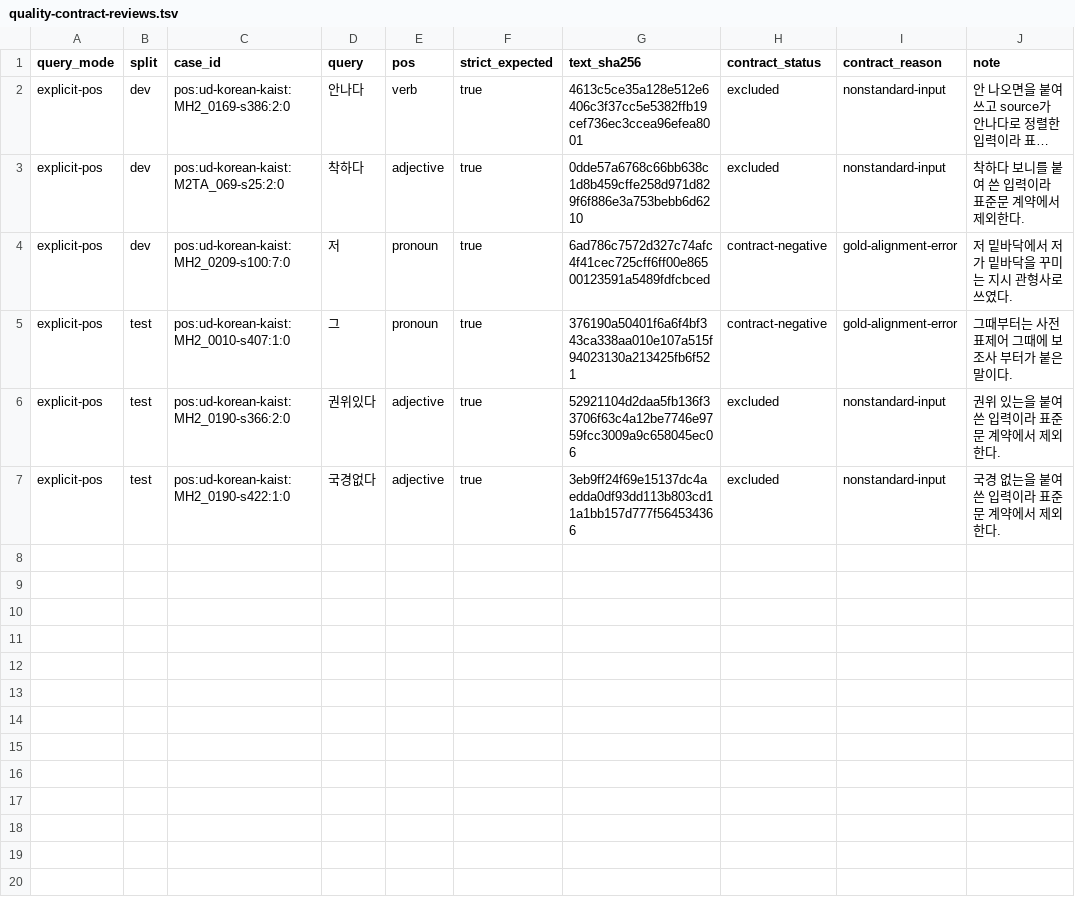
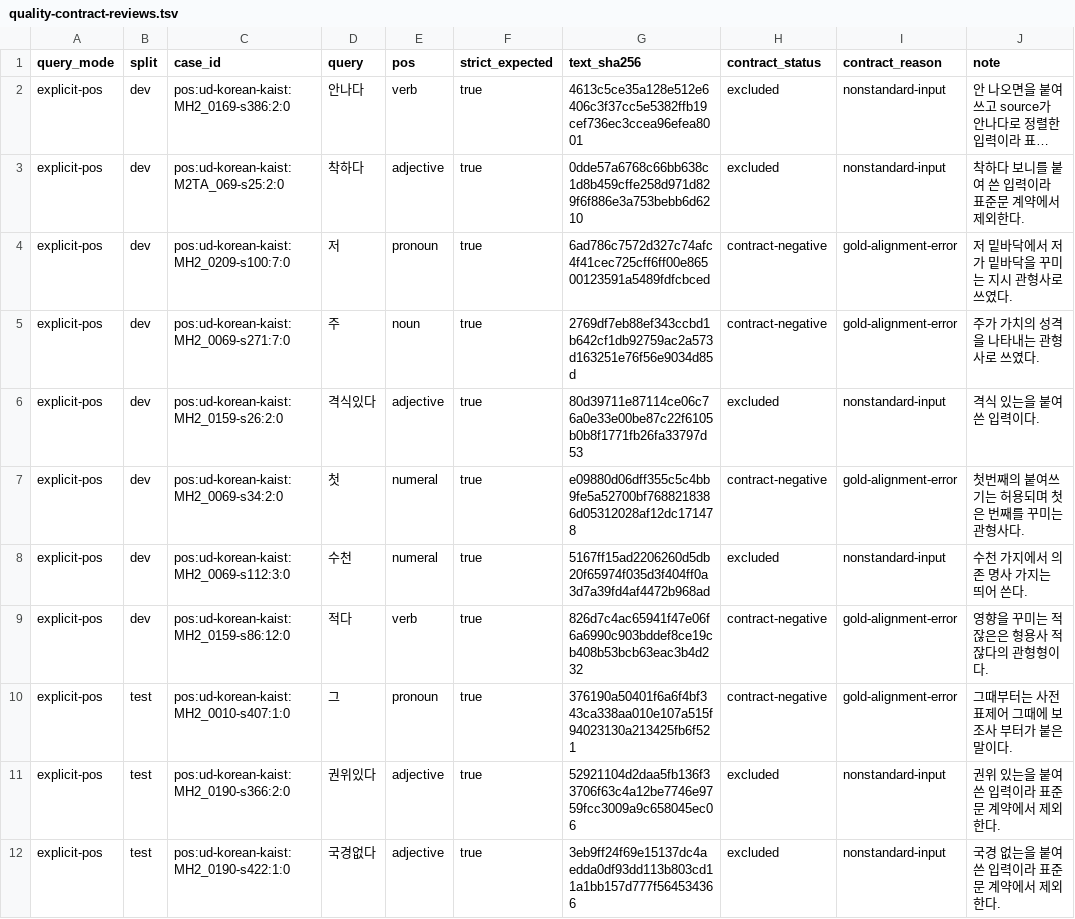
Before and after one commit to SeokminHong/kfind, a TSV file: tools/morph-compare/quality-contract-reviews.tsv, drawn as a sheet; long unchanged cells end in ….

Commit message:
fix(kfind): ㅂ 불규칙 부사형 검색과 KAIST gold 교정 (#343)
* fix(kfind): ㅂ 불규칙 부사형과 KAIST 교정 범위 검증

* docs(kfind): ㅂ 불규칙 부사형과 KAIST 재산정 기록

* test(kfind): 갱신된 보강 사전의 해시와 항목 수 검증

* test(kfind): npm 보강 사전을 원본 파일과 대조

* test(kfind): 설치·번들 사전 내용을 원본과 비교

```diff
--- a/tools/morph-compare/quality-contract-reviews.tsv
+++ b/tools/morph-compare/quality-contract-reviews.tsv
@@ -4,2 +4,7 @@ explicit-pos	dev	pos:ud-korean-kaist:M2TA_069-s25:2:0	착하다	adjective	true	0
 explicit-pos	dev	pos:ud-korean-kaist:MH2_0209-s100:7:0	저	pronoun	true	6ad786c7572d327c74afc4f41cec725cff6ff00e86500123591a5489fdfcbced	contract-negative	gold-alignment-error	저 밑바닥에서 저가 밑바닥을 꾸미는 지시 관형사로 쓰였다.
+explicit-pos	dev	pos:ud-korean-kaist:MH2_0069-s271:7:0	주	noun	true	2769df7eb88ef343ccbd1b642cf1db92759ac2a573d163251e76f56e9034d85d	contract-negative	gold-alignment-error	주가 가치의 성격을 나타내는 관형사로 쓰였다.
+explicit-pos	dev	pos:ud-korean-kaist:MH2_0159-s26:2:0	격식있다	adjective	true	80d39711e87114ce06c76a0e33e00be87c22f6105b0b8f1771fb26fa33797d53	excluded	nonstandard-input	격식 있는을 붙여 쓴 입력이다.
+explicit-pos	dev	pos:ud-korean-kaist:MH2_0069-s34:2:0	첫	numeral	true	e09880d06dff355c5c4bb9fe5a52700bf7688218386d05312028af12dc171478	contract-negative	gold-alignment-error	첫번째의 붙여쓰기는 허용되며 첫은 번째를 꾸미는 관형사다.
+explicit-pos	dev	pos:ud-korean-kaist:MH2_0069-s112:3:0	수천	numeral	true	5167ff15ad2206260d5db20f65974f035d3f404ff0a3d7a39fd4af4472b968ad	excluded	nonstandard-input	수천 가지에서 의존 명사 가지는 띄어 쓴다.
+explicit-pos	dev	pos:ud-korean-kaist:MH2_0159-s86:12:0	적다	verb	true	826d7c4ac65941f47e06f6a6990c903bddef8ce19cb408b53bcb63eac3b4d232	contract-negative	gold-alignment-error	영향을 꾸미는 적잖은은 형용사 적잖다의 관형형이다.
 explicit-pos	test	pos:ud-korean-kaist:MH2_0010-s407:1:0	그	pronoun	true	376190a50401f6a6f4bf343ca338aa010e107a515f94023130a213425fb6f521	contract-negative	gold-alignment-error	그때부터는 사전 표제어 그때에 보조사 부터가 붙은 말이다.
```
Also changed, not shown: data/enriched/predicates.tsv, 17 other files.
